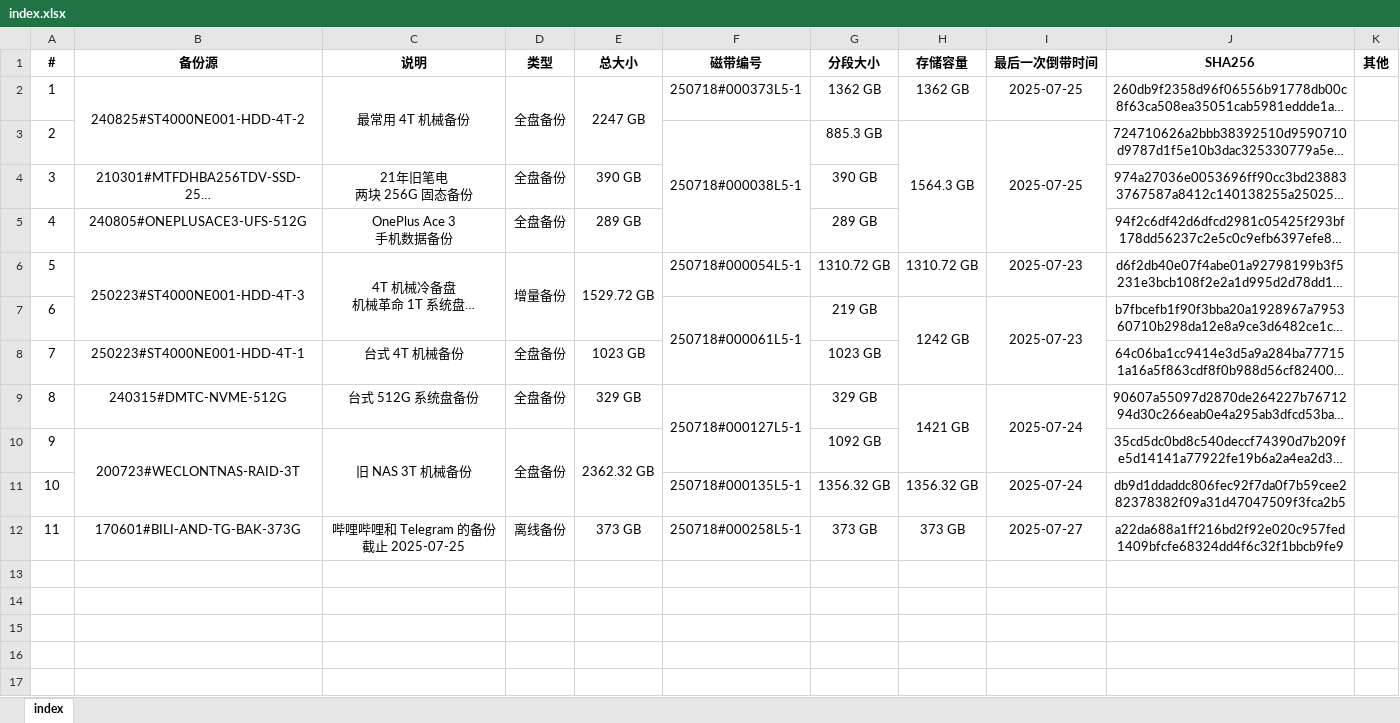
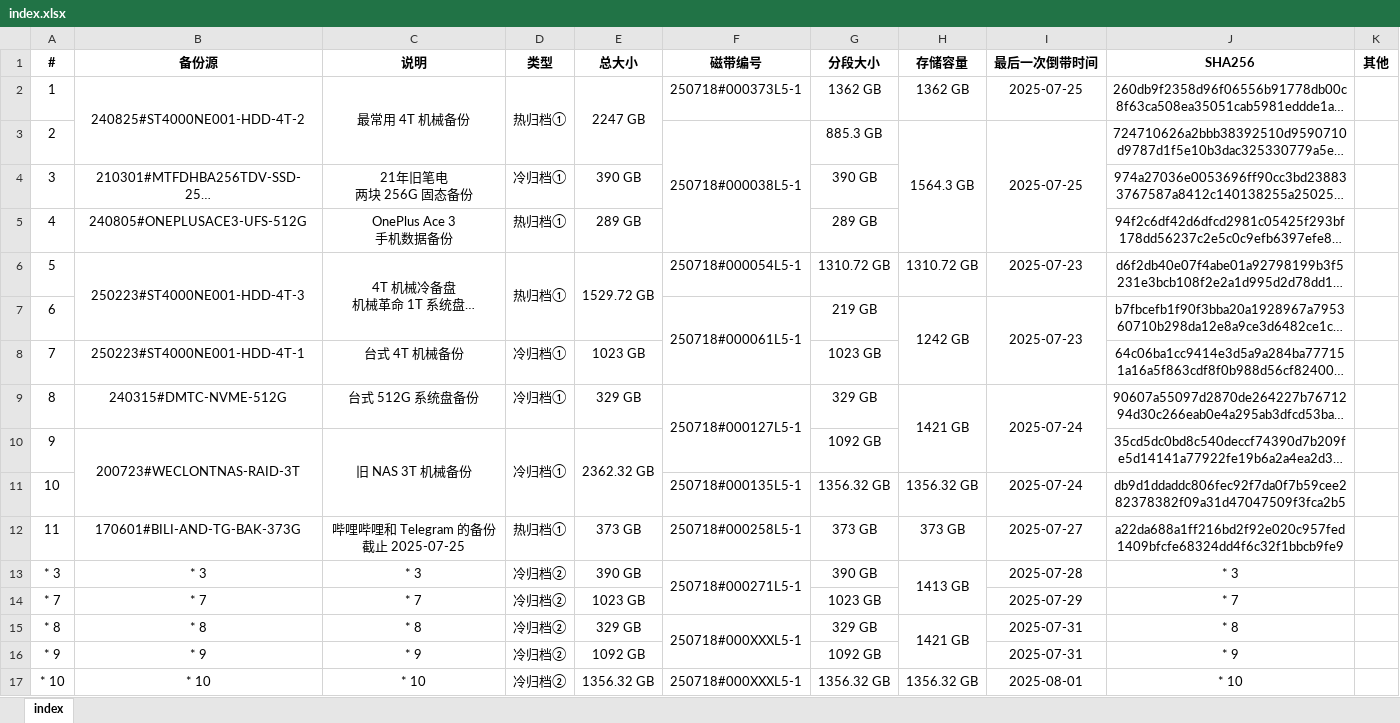
Before and after one commit to ERR0RPR0MPT/Tape, an Excel workbook: index.xlsx, sheet index, drawn as a sheet; long unchanged cells end in …; values as stored, in another font and other column widths than the file's, no borders; the diff names each change by its address in the sheet, - before the commit and + after, or states it on an @@ line.

Commit message:
update excel

```diff
--- a/index.xlsx (sheet index)
+++ b/index.xlsx (sheet index)
-D2 (类型): 全盘备份
+D2 (类型): 热归档①
-D4 (类型): 全盘备份
+D4 (类型): 冷归档①
-D5 (类型): 全盘备份
+D5 (类型): 热归档①
-D6 (类型): 增量备份
+D6 (类型): 热归档①
-D8:D10 (类型): 全盘备份
+D8:D10 (类型): 冷归档①
-D12 (类型): 离线备份
+D12 (类型): 热归档①
+row 13: * 3 | * 3 | * 3 | 冷归档② | 390 GB | 250718#000271L5-1 | 390 GB | 1413 GB | 2025-07-28 | * 3
+row 14: * 7 | * 7 | * 7 | 冷归档② | 1023 GB |  | 1023 GB |  | 2025-07-29 | * 7
+row 15: * 8 | * 8 | * 8 | 冷归档② | 329 GB | 250718#000XXXL5-1 | 329 GB | 1421 GB | 2025-07-31 | * 8
+row 16: * 9 | * 9 | * 9 | 冷归档② | 1092 GB |  | 1092 GB |  | 2025-07-31 | * 9
+row 17: * 10 | * 10 | * 10 | 冷归档② | 1356.32 GB | 250718#000XXXL5-1 | 1356.32 GB | 1356.32 GB | 2025-08-01 | * 10
```
